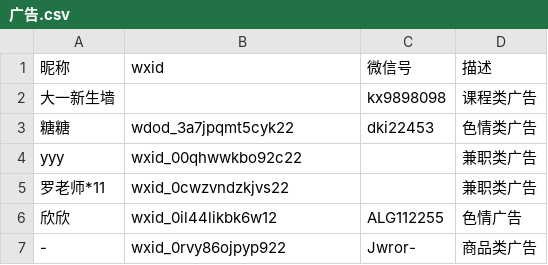
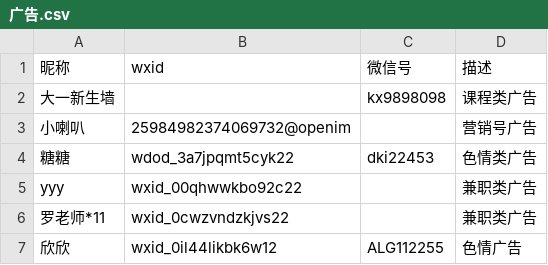
Before and after one commit to blacklisting/weixin, a CSV file: 广告.csv, drawn as a sheet; only a part is shown; the shorter side is filled out with more unchanged rows; the diff names each change by its address in the sheet, - before the commit and + after, or states it on an @@ line.

Commit message:
Update with a comment just seen.

```diff
--- a/广告.csv
+++ b/广告.csv
+row 3: 小喇叭 | 25984982374069732@openim |  | 营销号广告
```
